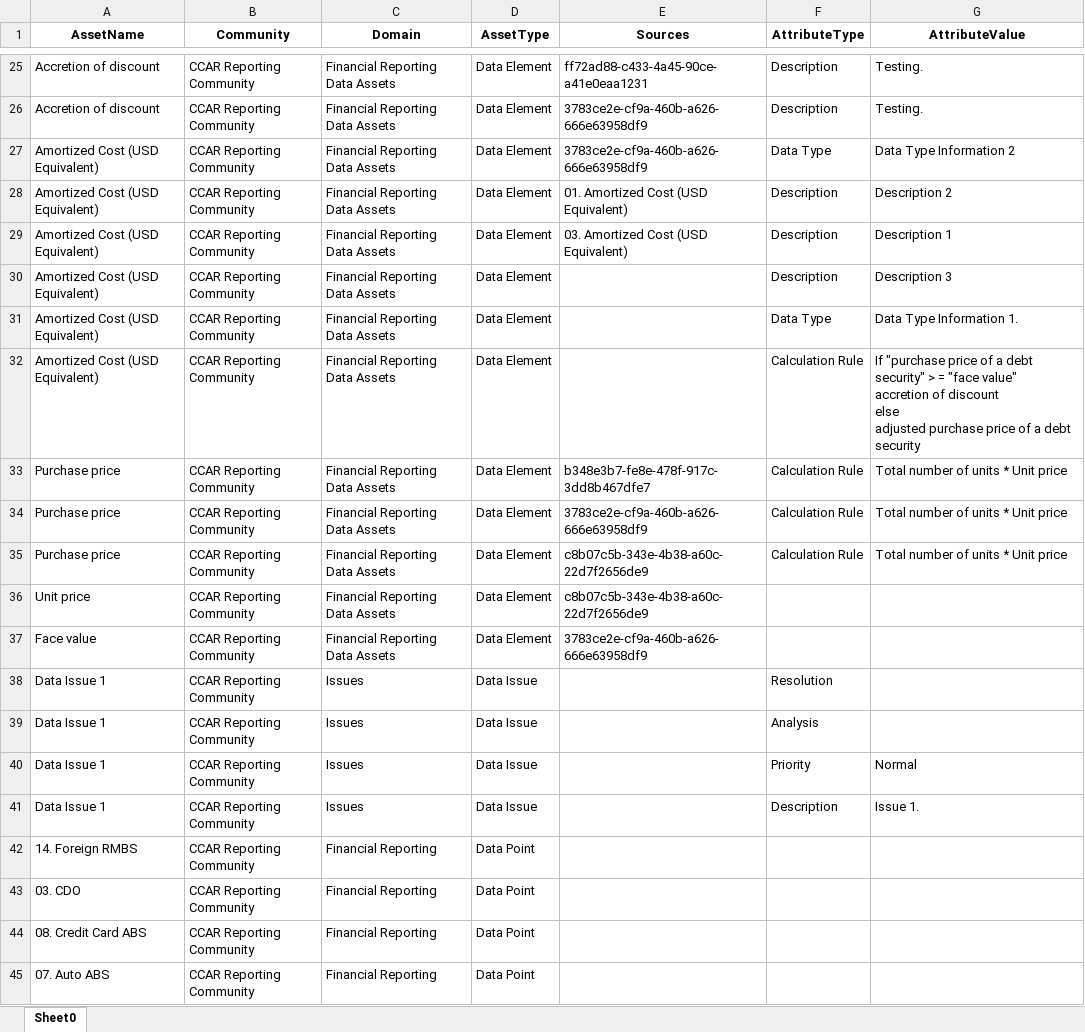
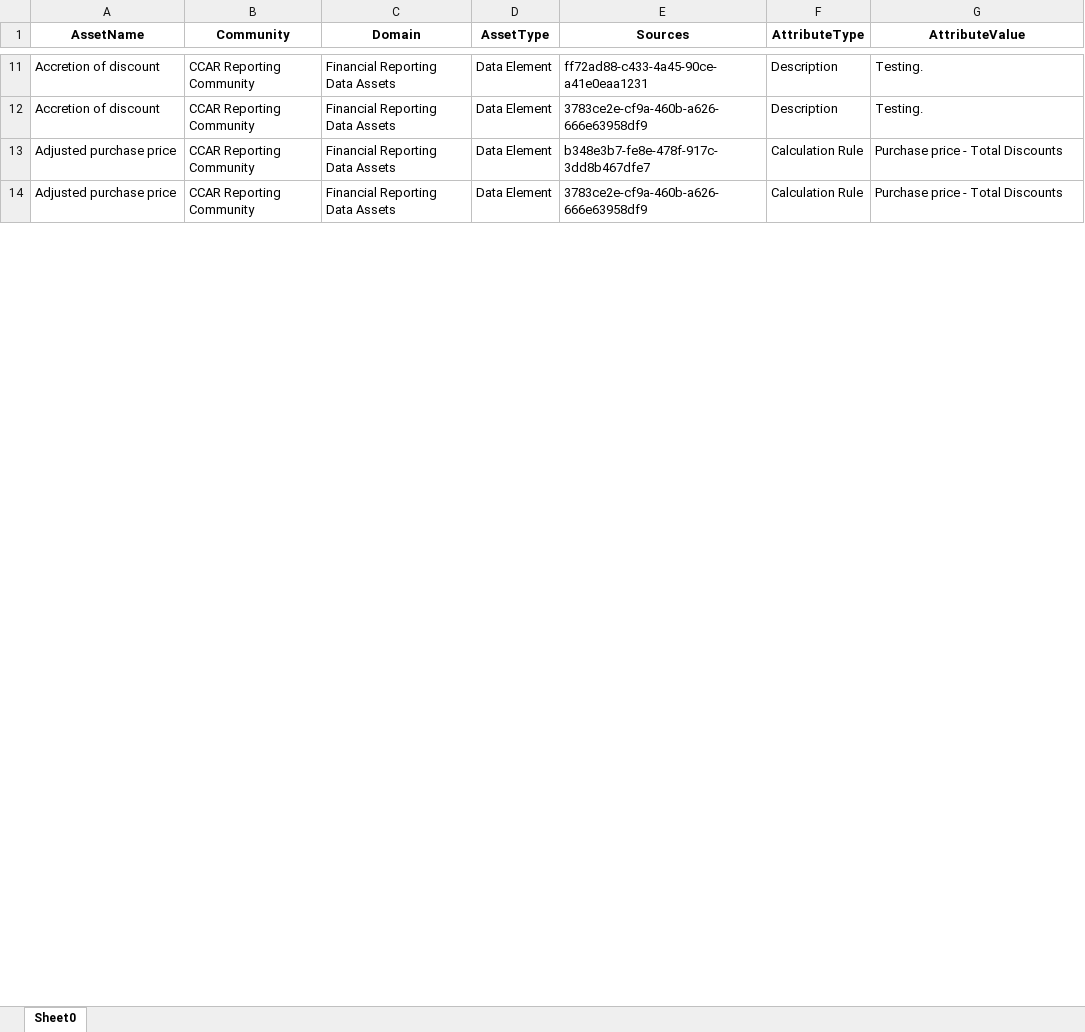
Before and after one commit to srikrishb/Python-Code, an Excel workbook: Output/File.xlsx, sheet Sheet0, drawn as a sheet; only a part is shown, gaps mark what is left out; values as stored, in another font and other column widths than the file's, no borders; removed rows and columns are numbered as before the commit, all else as after; ↵ is a line break in a cell; the diff covers the shown part only; the diff names each change by its address in the sheet, - before the commit and + after, or states it on an @@ line.

```diff
--- a/Output/File.xlsx (sheet Sheet0)
+++ b/Output/File.xlsx (sheet Sheet0)
-row 27: Amortized Cost (USD Equivalent) | CCAR Reporting Community | Financial Reporting Data Assets | Data Element | 3783ce2e-cf9a-460b-a626-666e63958df9 | Data Type | Data Type Information 2
-row 28: Amortized Cost (USD Equivalent) | CCAR Reporting Community | Financial Reporting Data Assets | Data Element | 01. Amortized Cost (USD Equivalent) | Description | Description 2
-row 29: Amortized Cost (USD Equivalent) | CCAR Reporting Community | Financial Reporting Data Assets | Data Element | 03. Amortized Cost (USD Equivalent) | Description | Description 1
-row 30: Amortized Cost (USD Equivalent) | CCAR Reporting Community | Financial Reporting Data Assets | Data Element |  | Description | Description 3
-row 31: Amortized Cost (USD Equivalent) | CCAR Reporting Community | Financial Reporting Data Assets | Data Element |  | Data Type | Data Type Information 1.
-row 32: Amortized Cost (USD Equivalent) | CCAR Reporting Community | Financial Reporting Data Assets | Data Element |  | Calculation Rule | If "purchase price of a debt security" > = "face value" ↵ accretion of discount ↵ else ↵ adjusted purchase price of a debt security
-A13:A14 (AssetName): Purchase price
+A13:A14 (AssetName): Adjusted purchase price
-G13:G14 (AttributeValue): Total number of units * Unit price
+G13:G14 (AttributeValue): Purchase price - Total Discounts
-row 35: Purchase price | CCAR Reporting Community | Financial Reporting Data Assets | Data Element | c8b07c5b-343e-4b38-a60c-22d7f2656de9 | Calculation Rule | Total number of units * Unit price
-row 36: Unit price | CCAR Reporting Community | Financial Reporting Data Assets | Data Element | c8b07c5b-343e-4b38-a60c-22d7f2656de9
-row 37: Face value | CCAR Reporting Community | Financial Reporting Data Assets | Data Element | 3783ce2e-cf9a-460b-a626-666e63958df9
-row 38: Data Issue 1 | CCAR Reporting Community | Issues | Data Issue |  | Resolution
-row 39: Data Issue 1 | CCAR Reporting Community | Issues | Data Issue |  | Analysis
-row 40: Data Issue 1 | CCAR Reporting Community | Issues | Data Issue |  | Priority | Normal
-row 41: Data Issue 1 | CCAR Reporting Community | Issues | Data Issue |  | Description | Issue 1.
-row 42: 14. Foreign RMBS | CCAR Reporting Community | Financial Reporting | Data Point
-row 43: 03. CDO | CCAR Reporting Community | Financial Reporting | Data Point
-row 44: 08. Credit Card ABS | CCAR Reporting Community | Financial Reporting | Data Point
-row 45: 07. Auto ABS | CCAR Reporting Community | Financial Reporting | Data Point
```
Also changed, not shown: 5 added rows, 227 removed rows and 2 edited cells elsewhere in this sheet, 7 other files.
